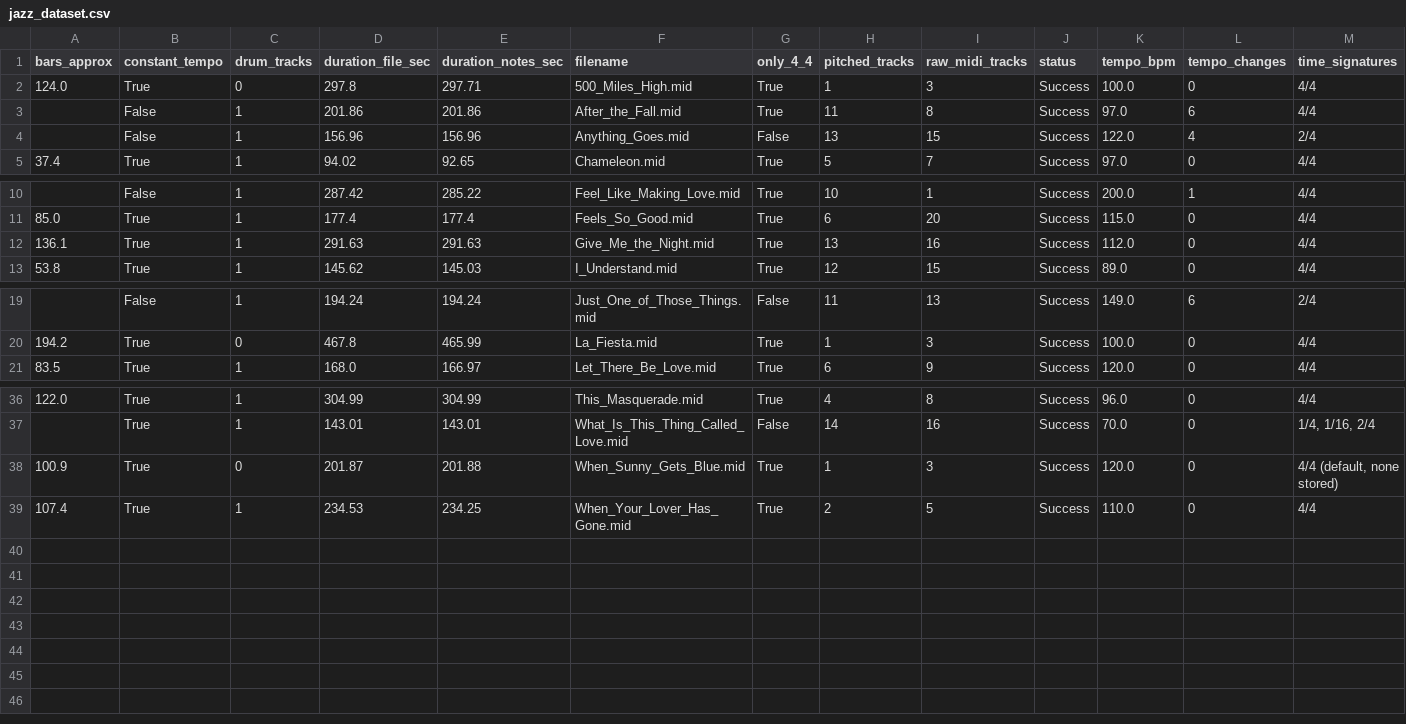
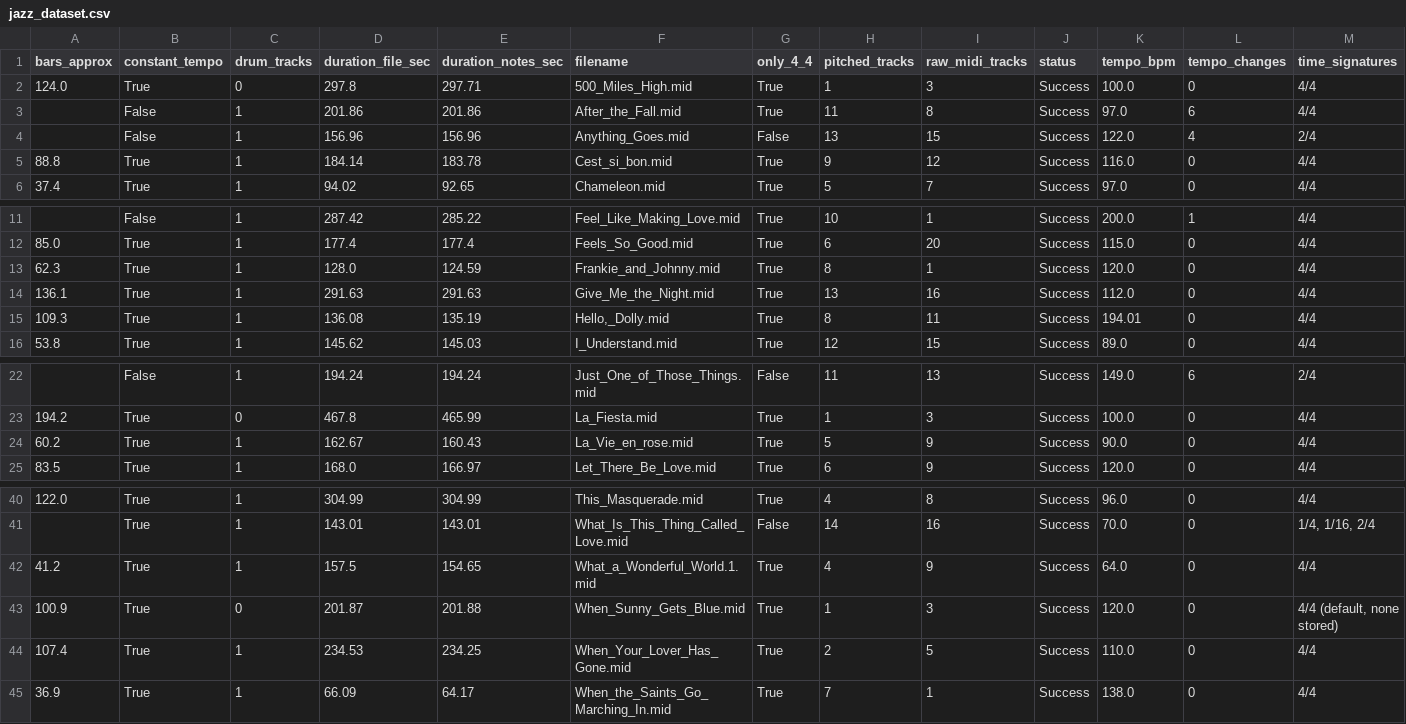
Before and after one commit to Pyrex111/CSC575_Music_Retrieval_Techniques, a CSV file: jazz_dataset.csv, drawn as a sheet; only a part is shown, gaps mark what is left out; rows hold the shown columns only; the diff names each change by its address in the sheet, - before the commit and + after, or states it on an @@ line.

```diff
--- a/jazz_dataset.csv
+++ b/jazz_dataset.csv
+row 5: 88.8 | True | 1 | 184.14 | 183.78 | Cest_si_bon.mid | True | 9 | 12 | Success | 116.0 | 0 | 4/4
+row 13: 62.3 | True | 1 | 128.0 | 124.59 | Frankie_and_Johnny.mid | True | 8 | 1 | Success | 120.0 | 0 | 4/4
+row 15: 109.3 | True | 1 | 136.08 | 135.19 | Hello,_Dolly.mid | True | 8 | 11 | Success | 194.01 | 0 | 4/4
+row 24: 60.2 | True | 1 | 162.67 | 160.43 | La_Vie_en_rose.mid | True | 5 | 9 | Success | 90.0 | 0 | 4/4
+row 42: 41.2 | True | 1 | 157.5 | 154.65 | What_a_Wonderful_World.1.mid | True | 4 | 9 | Success | 64.0 | 0 | 4/4
+row 45: 36.9 | True | 1 | 66.09 | 64.17 | When_the_Saints_Go_Marching_In.mid | True | 7 | 1 | Success | 138.0 | 0 | 4/4
```
Also changed, not shown: rock_dataset.csv, 15 other files.
